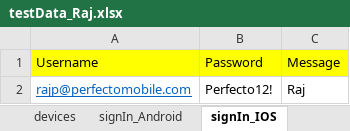
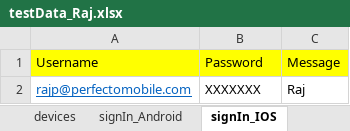
Before and after one commit to westondunn/Beton, an Excel workbook: Beton/src/main/resources/dataSheets/testData_Raj.xlsx, sheet signIn_IOS, drawn as a sheet; values as stored, in another font and other column widths than the file's, no borders; the diff names each change by its address in the sheet, - before the commit and + after, or states it on an @@ line.

```diff
--- a/Beton/src/main/resources/dataSheets/testData_Raj.xlsx (sheet signIn_IOS)
+++ b/Beton/src/main/resources/dataSheets/testData_Raj.xlsx (sheet signIn_IOS)
-B2: Perfecto12!
+B2: XXXXXXX
```
Also changed, not shown: sheet signIn_Android, Beton/src/main/resources/dataSheets/testData.xlsx, Beton/src/main/resources/dataSheets/testData_Avner.xlsx, 1 other file.
